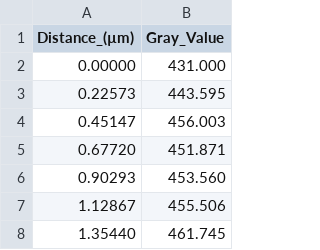
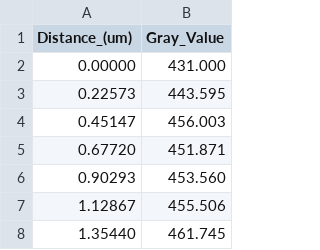
Before and after one commit to urrutiaf/tebm-lab3-datos_micro500nm, a CSV file: datos1.csv, drawn as a sheet; only a part is shown; the diff names each change by its address in the sheet, - before the commit and + after, or states it on an @@ line.

Commit message:
Update datos1.csv

```diff
--- a/datos1.csv
+++ b/datos1.csv
-A1: Distance_(µm)
+A1: Distance_(um)
```
